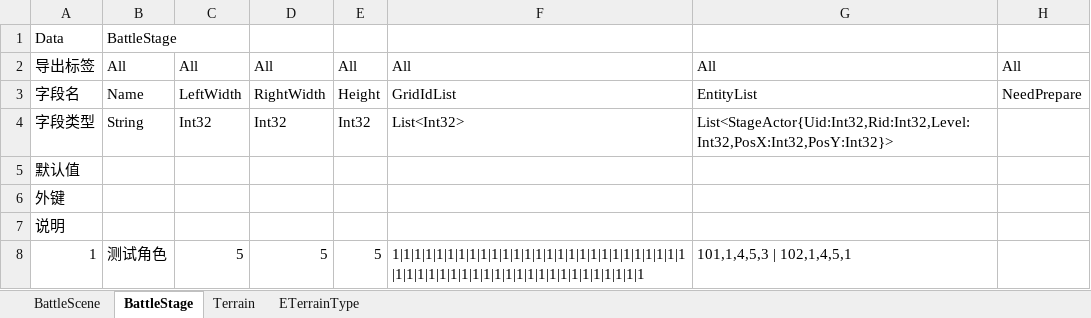
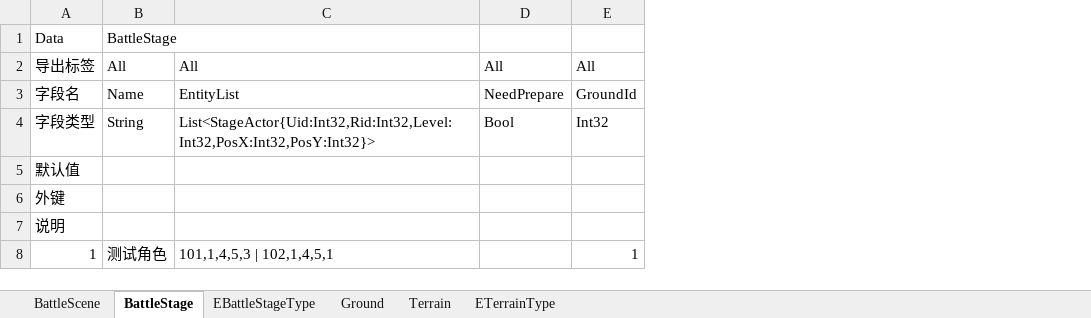
Before and after one commit to zhilong0606/MonMoose, an Excel workbook: StaticData/BattleScene.xlsx, sheet BattleStage, drawn as a sheet; values as stored, in another font and other column widths than the file's, no borders; removed rows and columns are numbered as before the commit, all else as after; the diff names each change by its address in the sheet, - before the commit and + after, or states it on an @@ line.

```diff
--- a/StaticData/BattleScene.xlsx (sheet BattleStage)
+++ b/StaticData/BattleScene.xlsx (sheet BattleStage)
+sheet tab: EBattleStageType
+sheet tab: Ground
-column C, rows 2-8: All | LeftWidth | Int32 |  |  |  | 5
-column D, rows 2-8: All | RightWidth | Int32 |  |  |  | 5
-column E, rows 2-8: All | Height | Int32 |  |  |  | 5
-column F, rows 2-8: All | GridIdList | List<Int32> |  |  |  | 1|1|1|1|1|1|1|1|1|1|1|1|1|1|1|1|1|1|1|1|1|1|1|1|1|1|1|1|1|1|1|1|1|1|1|1|1|1|1|1|1|1|1|1|1|1|1|1|1|1
+column E, rows 2-8: All | GroundId | Int32 |  |  |  | 1
-D4: (empty)
+D4: Bool
```
Also changed, not shown: sheet BattleScene, 56 other files.
